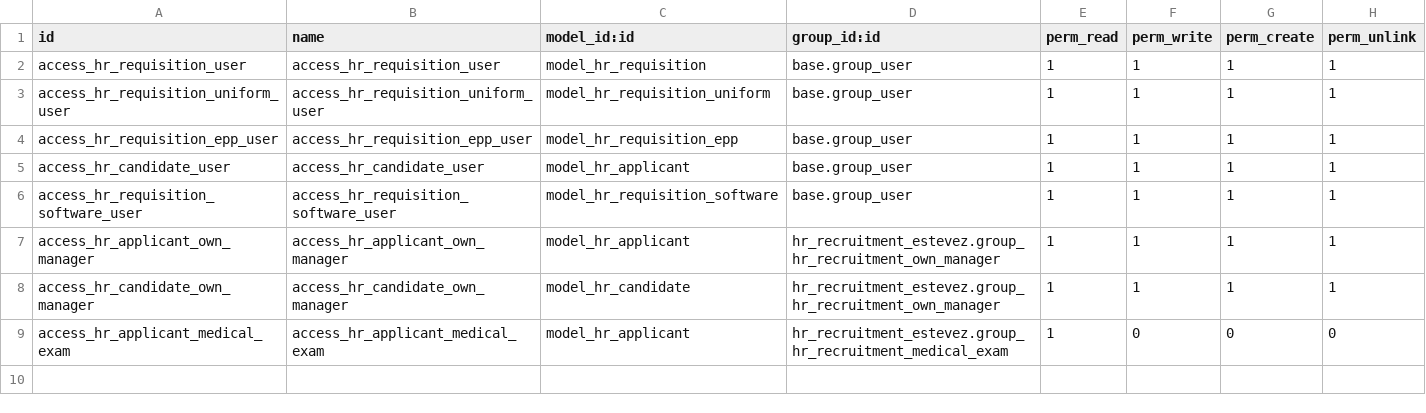
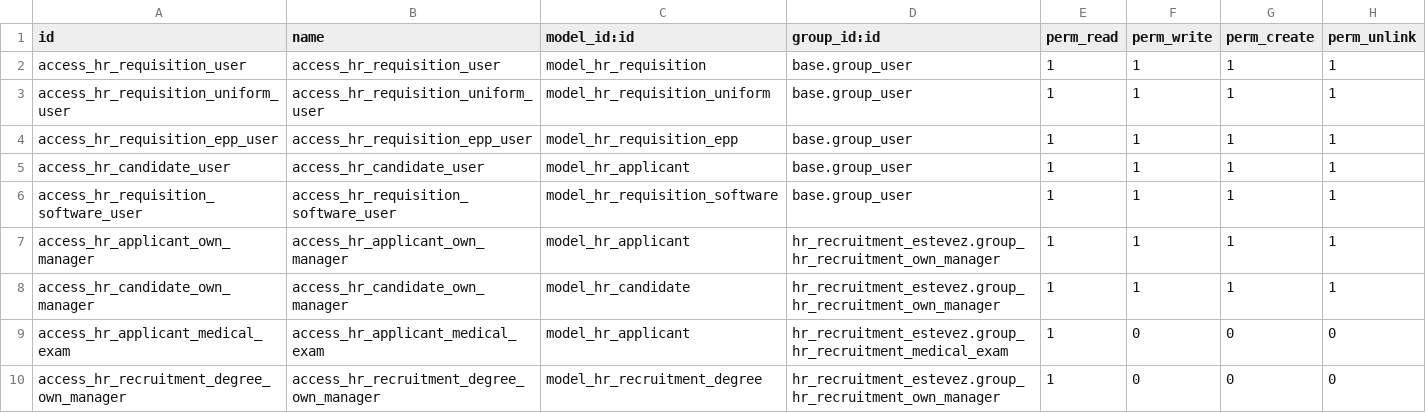
Before and after one commit to project-dev-estevez/odoo-erp, a CSV file: custom-addons/hr_recruitment_estevez/security/ir.model.access.csv, drawn as a sheet.

```diff
--- a/custom-addons/hr_recruitment_estevez/security/ir.model.access.csv
+++ b/custom-addons/hr_recruitment_estevez/security/ir.model.access.csv
@@ -9 +9,2 @@ access_hr_candidate_own_manager,access_hr_candidate_own_manager,model_hr_candida
 access_hr_applicant_medical_exam,access_hr_applicant_medical_exam,model_hr_applicant,hr_recruitment_estevez.group_hr_recruitment_medical_exam,1,0,0,0
+access_hr_recruitment_degree_own_manager,access_hr_recruitment_degree_own_manager,model_hr_recruitment_degree,hr_recruitment_estevez.group_hr_recruitment_own_manager,1,0,0,0
```
Also changed, not shown: 5 other files.
